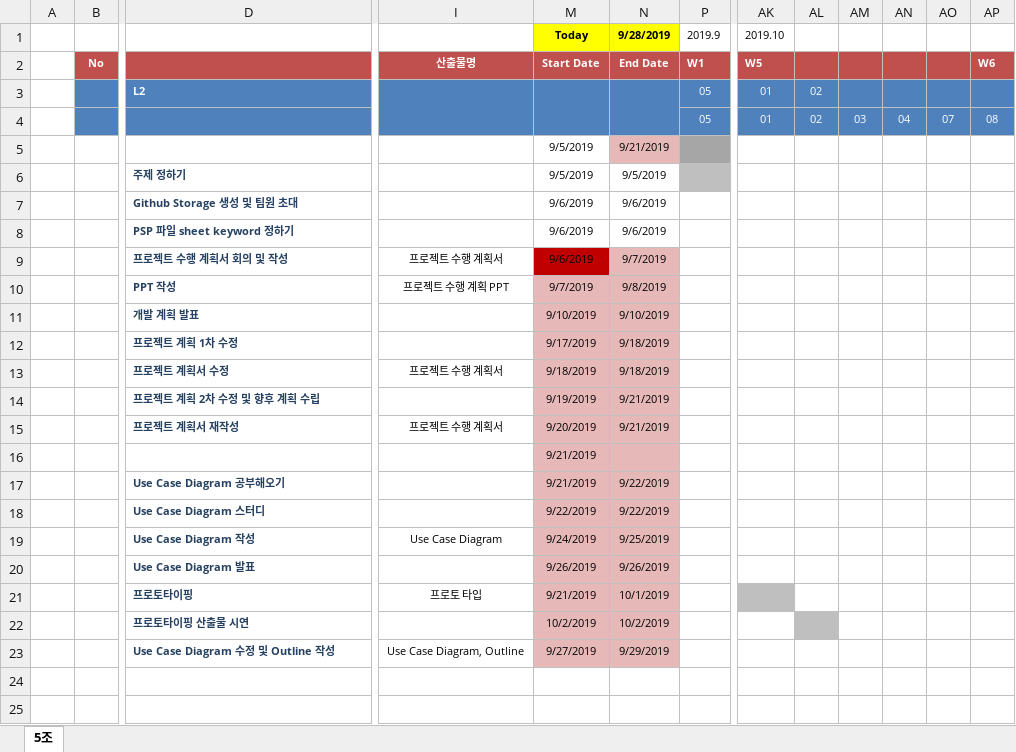
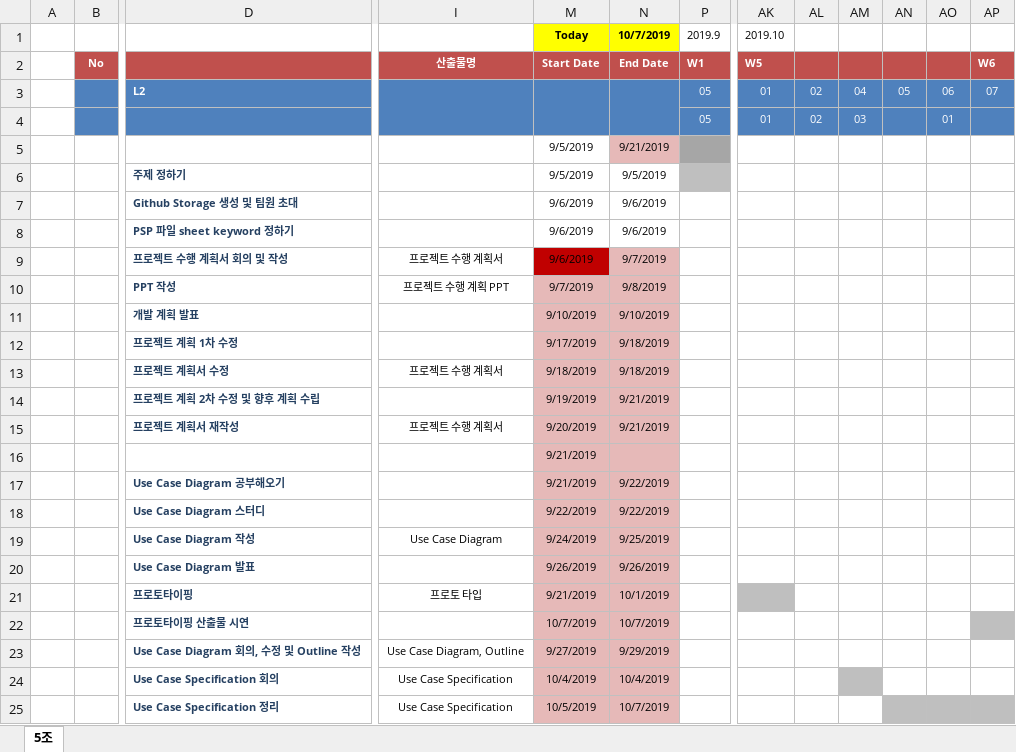
Before and after one commit to majung2/pumasi, an Excel workbook: 5조_PMP.xlsx, sheet 5조, drawn as a sheet; only a part is shown, gaps mark what is left out; values as stored, in another font and other column widths than the file's, no borders; conditional formats not drawn; removed rows and columns are numbered as before the commit, all else as after; rows hold the shown columns only; the diff names each change by its address in the sheet, - before the commit and + after, or states it on an @@ line.

```diff
--- a/5조_PMP.xlsx (sheet 5조)
+++ b/5조_PMP.xlsx (sheet 5조)
+column AO, row 3: 06
-column AP, row 2: W6
-N1: 9/28/2019
+N1: 10/7/2019
-AP2: (empty)
+AP2: W6
-AM3: (empty)
+AM3: 04
-AN3: (empty)
+AN3: 05
-AP3: (empty)
+AP3: 07
-row 4:  |  |  |  |  |  | 05 | 01 | 02 | 03 | 04 | 07 | 08
+row 4:  |  |  |  |  |  | 05 | 01 | 02 | 03 |  | 01
-M22: 10/2/2019
+M22: 10/7/2019
-N22: 10/2/2019
+N22: 10/7/2019
-AL22 fill: #BFBFBF
+AL22 fill: none
-AP22 fill: none
+AP22 fill: #BFBFBF
-D23: Use Case Diagram 수정 및 Outline 작성
+D23: Use Case Diagram 회의, 수정 및 Outline 작성
+row 24:  |  | Use Case Specification 회의 | Use Case Specification | 10/4/2019 | 10/4/2019
+row 25:  |  | Use Case Specification 정리 | Use Case Specification | 10/5/2019 | 10/7/2019
```
Also changed, not shown: 5조_PSP.xlsx.
